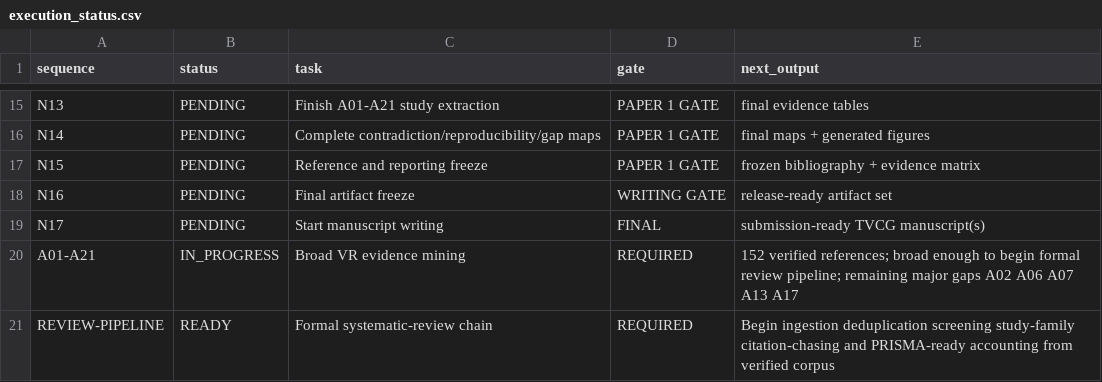
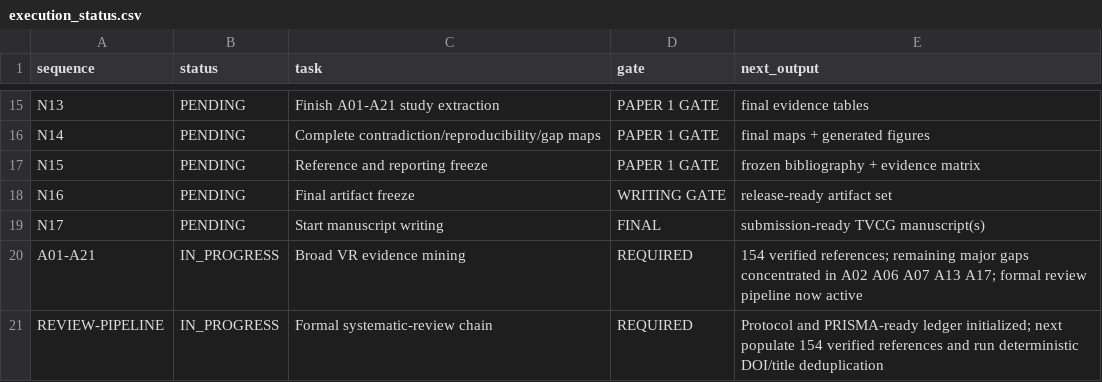
Before and after one commit to Arithmetic-Power-Geometry/Virtual-Reality-Research-Review, a CSV file: paper_writing_register/execution_status.csv, drawn as a sheet; only a part is shown, gaps mark what is left out.

Commit message:
Register: formal review pipeline IN_PROGRESS at 154 verified references

```diff
--- a/paper_writing_register/execution_status.csv
+++ b/paper_writing_register/execution_status.csv
@@ -19,3 +19,3 @@ N16,PENDING,Final artifact freeze,WRITING GATE,release-ready artifact set
 N17,PENDING,Start manuscript writing,FINAL,submission-ready TVCG manuscript(s)
-A01-A21,IN_PROGRESS,Broad VR evidence mining,REQUIRED,152 verified references; broad enough to begin formal review pipeline; remaining major gaps A02 A06 A07 A13 A17
-REVIEW-PIPELINE,READY,Formal systematic-review chain,REQUIRED,Begin ingestion deduplication screening study-family citation-chasing and PRISMA-ready accounting from verified corpus
+A01-A21,IN_PROGRESS,Broad VR evidence mining,REQUIRED,154 verified references; remaining major gaps concentrated in A02 A06 A07 A13 A17; formal review pipeline now active
+REVIEW-PIPELINE,IN_PROGRESS,Formal systematic-review chain,REQUIRED,Protocol and PRISMA-ready ledger initialized; next populate 154 verified references and run deterministic DOI/title deduplication
```
